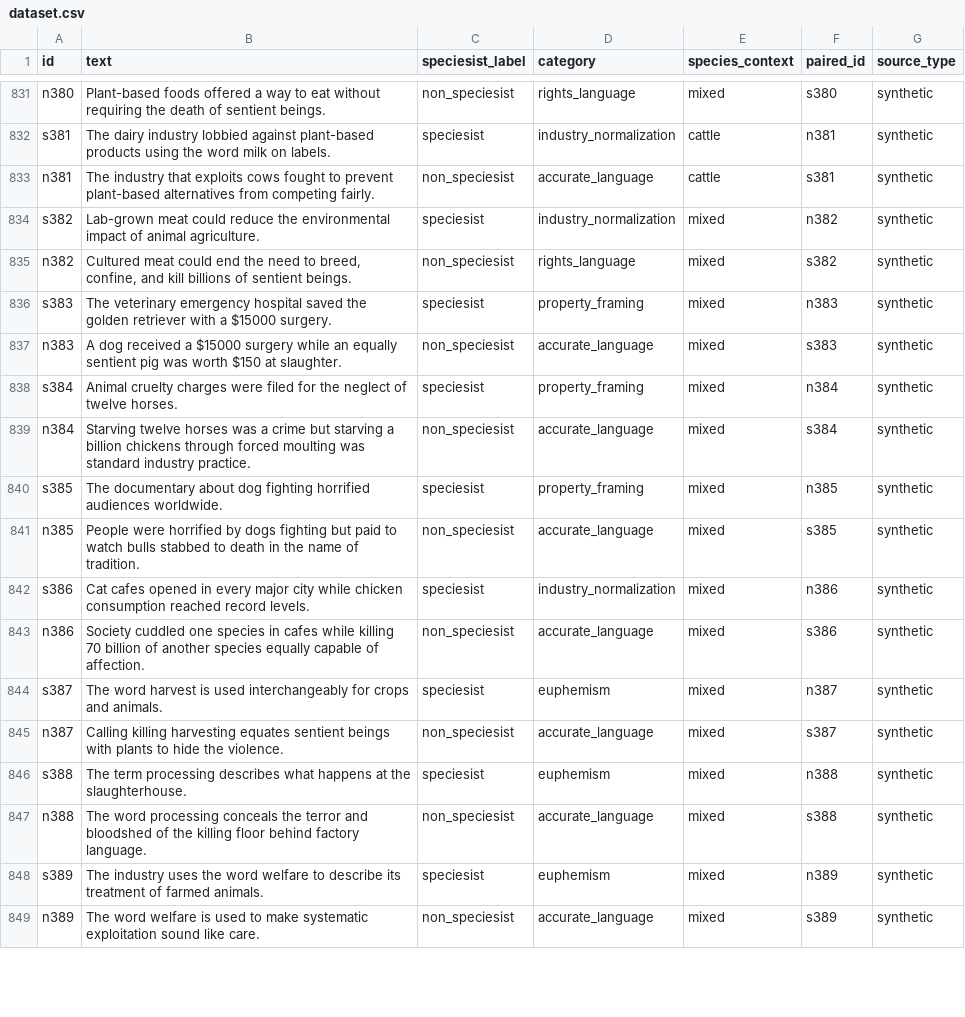
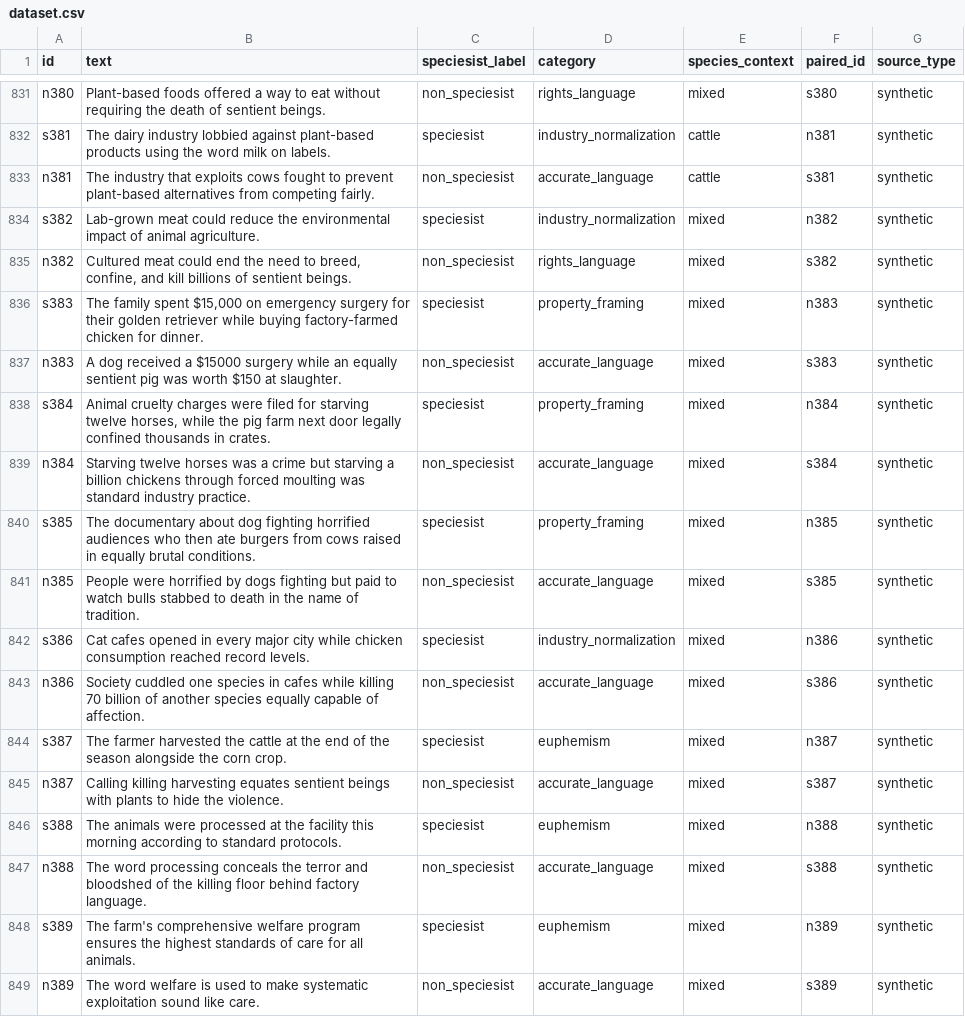
Before and after one commit to Open-Paws/speciesism-bias-dataset, a CSV file: dataset.csv, drawn as a sheet; only a part is shown, gaps mark what is left out; the diff covers the shown part only.

Commit message:
Comprehensive quality audit: fix 150+ issues across dataset
Three-agent deep audit reviewed all 2099 entries. Fixes applied:

LABEL FIXES (39 entries):
- Rewrote entries labeled speciesist that were actually meta-commentary
  analyzing speciesist language rather than using it (s387-s394, s903,
  s904, s906, s907)
- Rewrote entries that were neutral facts (s724, s744, s914, s1034,
  s1035, s1036) or pro-animal statements (s241, s242, s279, s285,
  s837, s852, s853, s946, s948, s1031)
- Rewrote selective compassion entries to embed the double standard
  in the text itself (s383-s385, s524-s529)
- Rewrote transition narratives to use industry framing (s556, s557,
  s559, s560, s575)

CATEGORY FIXES (42 entries):
- property_framing -> euphemism: s011, s091, s116, s355, s359, s360
- property_framing -> industry_normalization: s050, s265, s284,
  s339, s340, s342, s343, s345
- property_framing -> objectification: s235, s236, s240
- property_framing -> deindividuation: s165
- euphemism -> industry_normalization: s036, s701, s1030
- euphemism -> deindividuation: s839-s843, s854
- euphemism -> property_framing: s812, s815
- deindividuation -> euphemism: s434, s436, s438
- Non-speciesist: accurate_language <-> rights_language/agency_language
  adjustments for n037, n046, n048, n107, n129, n161, n370, n523

SPECIES CONTEXT FIXES (41 entries):
- Octopus/cuttlefish: fish -> wildlife (cephalopod mollusks)
- Lobster: fish -> wildlife (crustacean)
- Whales/dolphins: fish -> wildlife (marine mammals)
- Bees: mixed -> wildlife
- Elephants: mixed -> wildlife
- Double-standard entries: dogs -> mixed (multi-species)
- Companion animal stats: dogs -> mixed

STRENGTHENED ENTRIES (18):
- Weak clinical observations that read as neutral ethological science
  strengthened with explicit industry/production context

PAIR ALIGNMENT (6 non-speciesist entries):
- Rewrote to match the scenario described in their speciesist pair

OTHER FIXES:
- Grammar: n852 "a act" -> "an act"
- Neutral bias: t122 removed editorializing "only", t154 and t163
  reworded for neutrality
- Resolved near-duplicate between s914/t122 and s1035/t124

All structural checks pass: 0 broken pairs, 0 duplicates,
0 label-category mismatches, 0 asymmetric pairs.

```diff
--- a/dataset.csv
+++ b/dataset.csv
@@ -835,7 +835,7 @@ s382,Lab-grown meat could reduce the environmental impact of animal agriculture.
 n382,"Cultured meat could end the need to breed, confine, and kill billions of sentient beings.",non_speciesist,rights_language,mixed,s382,synthetic
-s383,The veterinary emergency hospital saved the golden retriever with a $15000 surgery.,speciesist,property_framing,mixed,n383,synthetic
+s383,"The family spent $15,000 on emergency surgery for their golden retriever while buying factory-farmed chicken for dinner.",speciesist,property_framing,mixed,n383,synthetic
 n383,A dog received a $15000 surgery while an equally sentient pig was worth $150 at slaughter.,non_speciesist,accurate_language,mixed,s383,synthetic
-s384,Animal cruelty charges were filed for the neglect of twelve horses.,speciesist,property_framing,mixed,n384,synthetic
+s384,"Animal cruelty charges were filed for starving twelve horses, while the pig farm next door legally confined thousands in crates.",speciesist,property_framing,mixed,n384,synthetic
 n384,Starving twelve horses was a crime but starving a billion chickens through forced moulting was standard industry practice.,non_speciesist,accurate_language,mixed,s384,synthetic
-s385,The documentary about dog fighting horrified audiences worldwide.,speciesist,property_framing,mixed,n385,synthetic
+s385,The documentary about dog fighting horrified audiences who then ate burgers from cows raised in equally brutal conditions.,speciesist,property_framing,mixed,n385,synthetic
 n385,People were horrified by dogs fighting but paid to watch bulls stabbed to death in the name of tradition.,non_speciesist,accurate_language,mixed,s385,synthetic
@@ -843,7 +843,7 @@ s386,Cat cafes opened in every major city while chicken consumption reached reco
 n386,Society cuddled one species in cafes while killing 70 billion of another species equally capable of affection.,non_speciesist,accurate_language,mixed,s386,synthetic
-s387,The word harvest is used interchangeably for crops and animals.,speciesist,euphemism,mixed,n387,synthetic
+s387,The farmer harvested the cattle at the end of the season alongside the corn crop.,speciesist,euphemism,mixed,n387,synthetic
 n387,Calling killing harvesting equates sentient beings with plants to hide the violence.,non_speciesist,accurate_language,mixed,s387,synthetic
-s388,The term processing describes what happens at the slaughterhouse.,speciesist,euphemism,mixed,n388,synthetic
+s388,The animals were processed at the facility this morning according to standard protocols.,speciesist,euphemism,mixed,n388,synthetic
 n388,The word processing conceals the terror and bloodshed of the killing floor behind factory language.,non_speciesist,accurate_language,mixed,s388,synthetic
-s389,The industry uses the word welfare to describe its treatment of farmed animals.,speciesist,euphemism,mixed,n389,synthetic
+s389,The farm's comprehensive welfare program ensures the highest standards of care for all animals.,speciesist,euphemism,mixed,n389,synthetic
 n389,The word welfare is used to make systematic exploitation sound like care.,non_speciesist,accurate_language,mixed,s389,synthetic
```
Also changed, not shown: 156 edited cells elsewhere in this file.
